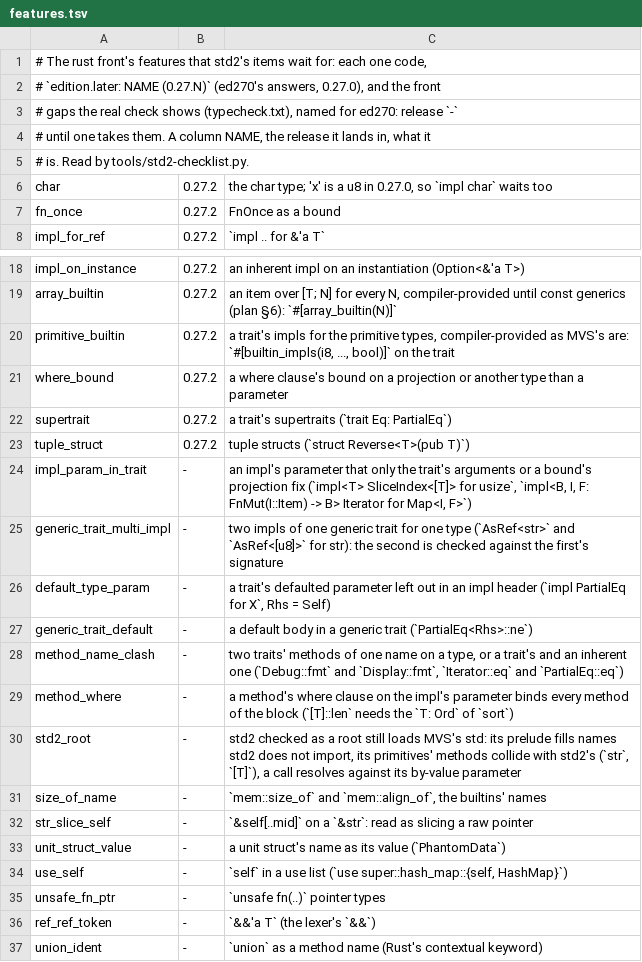
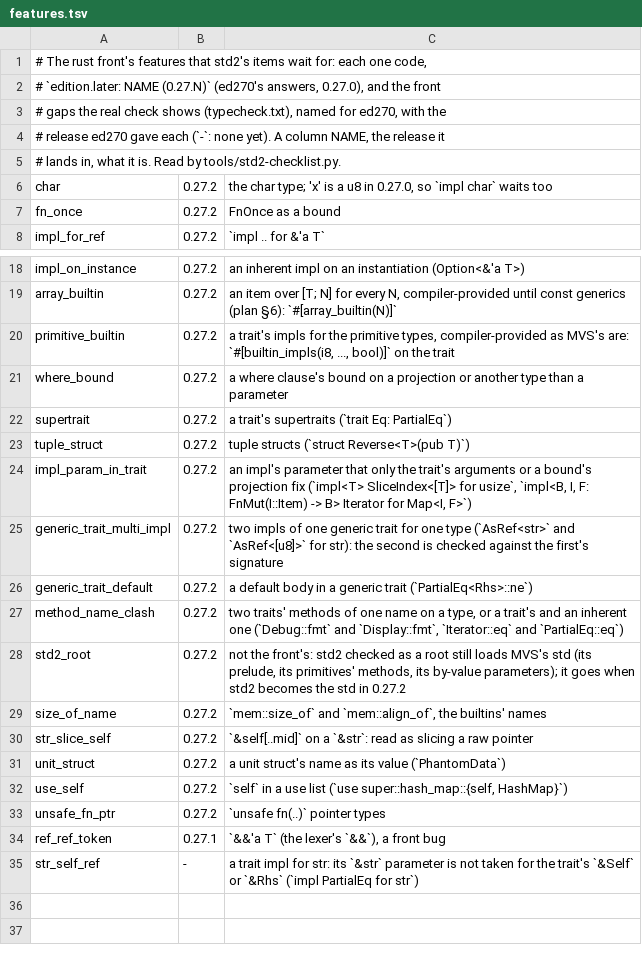
Before and after one commit to magniff/vole, a TSV file: compiler/std2/features.tsv, drawn as a sheet; only a part is shown, gaps mark what is left out.

Commit message:
std270 c10: std2 against the merged front; the gaps' releases
`volec check --edition rust --max-errors=0 compiler/std2/std.vl`: 379
errors, 254 edition.later and 125 plain. Option's and Result's own
files import their variants (a bare `Some` was MVS's prelude's).

features.tsv takes ed270's releases: 0.27.2 for the impl and trait gaps,
size_of_name, str_slice_self, unit_struct, use_self and unsafe_fn_ptr;
0.27.1 for ref_ref_token; std2_root goes with MVS's std beside std2
(0.27.2); default_type_param, union_ident and method_where are fixed
and gone. One new gap, str_self_ref: a trait impl for str whose `&str`
parameter is not taken for `&Self` or `&Rhs`.

The checklist reads the error format whose quoted source spans lines
(`error[K] MSG | --> FILE:L:C`). 1,414 items: 1,062 typecheck, 261 have
only edition.later errors, 91 a plain one (54 of them std2_root's only,
3 str_self_ref's).

```diff
--- a/compiler/std2/features.tsv
+++ b/compiler/std2/features.tsv
@@ -2,5 +2,5 @@
 # `edition.later: NAME (0.27.N)` (ed270's answers, 0.27.0), and the front
-# gaps the real check shows (typecheck.txt), named for ed270: release `-`
-# until one takes them. A column NAME, the release it lands in, what it
-# is. Read by tools/std2-checklist.py.
+# gaps the real check shows (typecheck.txt), named for ed270, with the
+# release ed270 gave each (`-`: none yet). A column NAME, the release it
+# lands in, what it is. Read by tools/std2-checklist.py.
 char	0.27.2	the char type; 'x' is a u8 in 0.27.0, so `impl char` waits too
@@ -23,15 +23,13 @@ supertrait	0.27.2	a trait's supertraits (`trait Eq: PartialEq`)
 tuple_struct	0.27.2	tuple structs (`struct Reverse<T>(pub T)`)
-impl_param_in_trait	-	an impl's parameter that only the trait's arguments or a bound's projection fix (`impl<T> SliceIndex<[T]> for usize`, `impl<B, I, F: FnMut(I::Item) -> B> Iterator for Map<I, F>`)
-generic_trait_multi_impl	-	two impls of one generic trait for one type (`AsRef<str>` and `AsRef<[u8]>` for str): the second is checked against the first's signature
-default_type_param	-	a trait's defaulted parameter left out in an impl header (`impl PartialEq for X`, Rhs = Self)
-generic_trait_default	-	a default body in a generic trait (`PartialEq<Rhs>::ne`)
-method_name_clash	-	two traits' methods of one name on a type, or a trait's and an inherent one (`Debug::fmt` and `Display::fmt`, `Iterator::eq` and `PartialEq::eq`)
-method_where	-	a method's where clause on the impl's parameter binds every method of the block (`[T]::len` needs the `T: Ord` of `sort`)
-std2_root	-	std2 checked as a root still loads MVS's std: its prelude fills names std2 does not import, its primitives' methods collide with std2's (`str`, `[T]`), a call resolves against its by-value parameter
-size_of_name	-	`mem::size_of` and `mem::align_of`, the builtins' names
-str_slice_self	-	`&self[..mid]` on a `&str`: read as slicing a raw pointer
-unit_struct_value	-	a unit struct's name as its value (`PhantomData`)
-use_self	-	`self` in a use list (`use super::hash_map::{self, HashMap}`)
-unsafe_fn_ptr	-	`unsafe fn(..)` pointer types
-ref_ref_token	-	`&&'a T` (the lexer's `&&`)
-union_ident	-	`union` as a method name (Rust's contextual keyword)
+impl_param_in_trait	0.27.2	an impl's parameter that only the trait's arguments or a bound's projection fix (`impl<T> SliceIndex<[T]> for usize`, `impl<B, I, F: FnMut(I::Item) -> B> Iterator for Map<I, F>`)
+generic_trait_multi_impl	0.27.2	two impls of one generic trait for one type (`AsRef<str>` and `AsRef<[u8]>` for str): the second is checked against the first's signature
+generic_trait_default	0.27.2	a default body in a generic trait (`PartialEq<Rhs>::ne`)
+method_name_clash	0.27.2	two traits' methods of one name on a type, or a trait's and an inherent one (`Debug::fmt` and `Display::fmt`, `Iterator::eq` and `PartialEq::eq`)
+std2_root	0.27.2	not the front's: std2 checked as a root still loads MVS's std (its prelude, its primitives' methods, its by-value parameters); it goes when std2 becomes the std in 0.27.2
+size_of_name	0.27.2	`mem::size_of` and `mem::align_of`, the builtins' names
+str_slice_self	0.27.2	`&self[..mid]` on a `&str`: read as slicing a raw pointer
+unit_struct	0.27.2	a unit struct's name as its value (`PhantomData`)
+use_self	0.27.2	`self` in a use list (`use super::hash_map::{self, HashMap}`)
+unsafe_fn_ptr	0.27.2	`unsafe fn(..)` pointer types
+ref_ref_token	0.27.1	`&&'a T` (the lexer's `&&`), a front bug
+str_self_ref	-	a trait impl for str: its `&str` parameter is not taken for the trait's `&Self` or `&Rhs` (`impl PartialEq for str`)
```
Also changed, not shown: compiler/std2/checklist.tsv, 5 other files.
